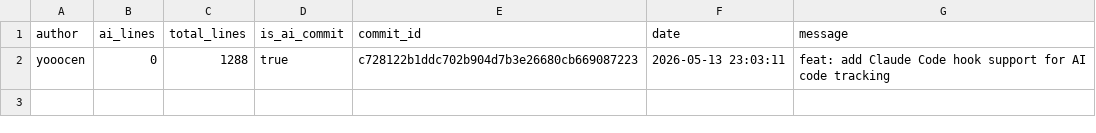
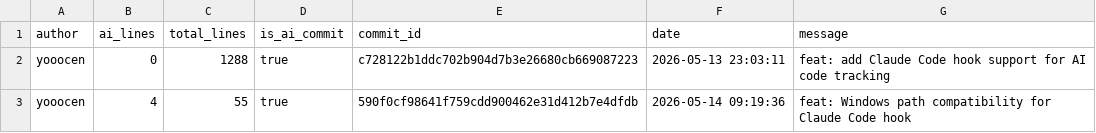
Before and after one commit to JohnJAS/git-code-tracker, a CSV file: .ai-tracking/yooocen.csv, drawn as a sheet.

```diff
--- a/.ai-tracking/yooocen.csv
+++ b/.ai-tracking/yooocen.csv
@@ -2 +2,2 @@ author,ai_lines,total_lines,is_ai_commit,commit_id,date,message
 yooocen,0,1288,true,c728122b1ddc702b904d7b3e26680cb669087223,2026-05-13 23:03:11,feat: add Claude Code hook support for AI code tracking
+yooocen,4,55,true,590f0cf98641f759cdd900462e31d412b7e4dfdb,2026-05-14 09:19:36,feat: Windows path compatibility for Claude Code hook
```
